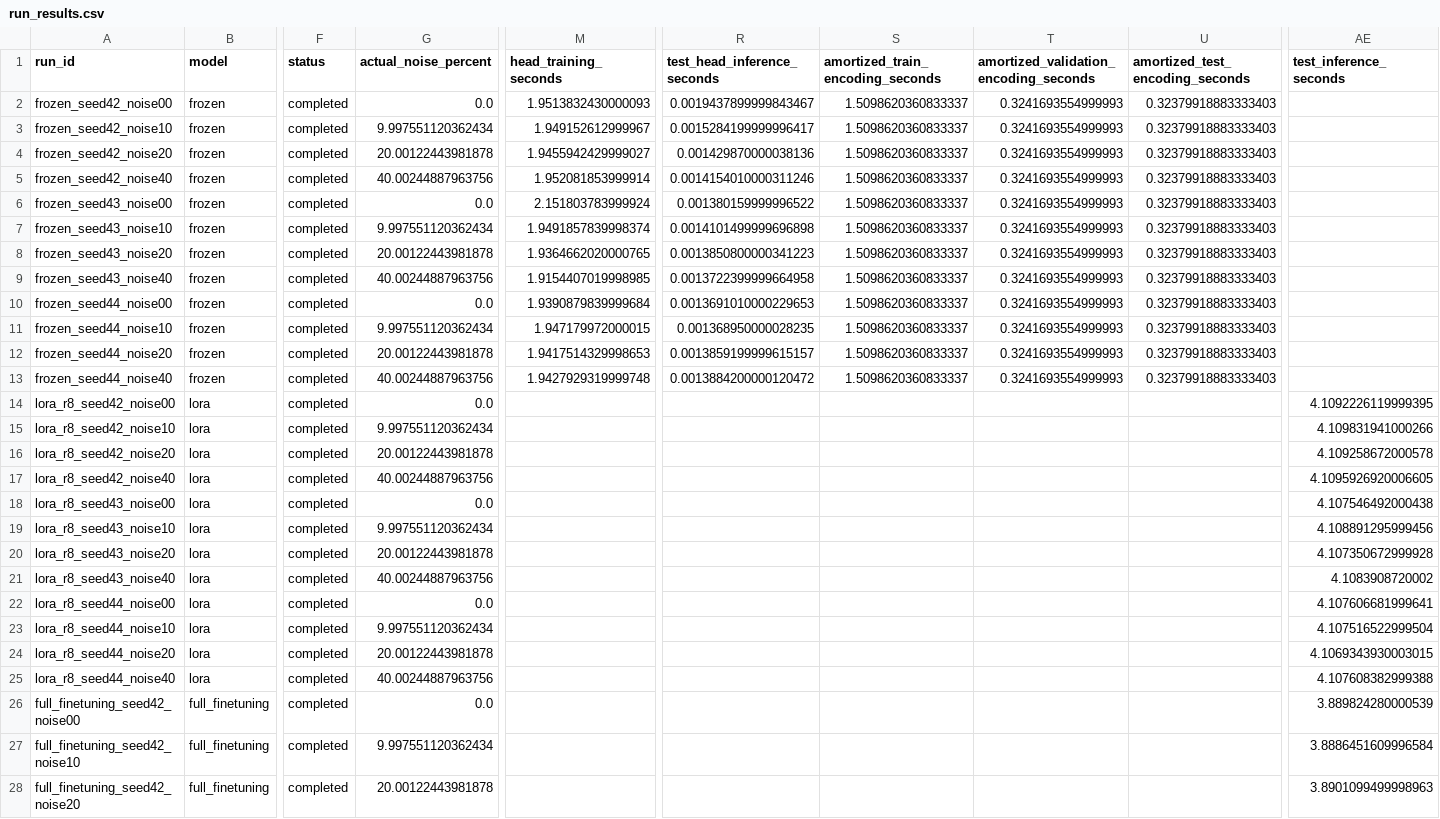
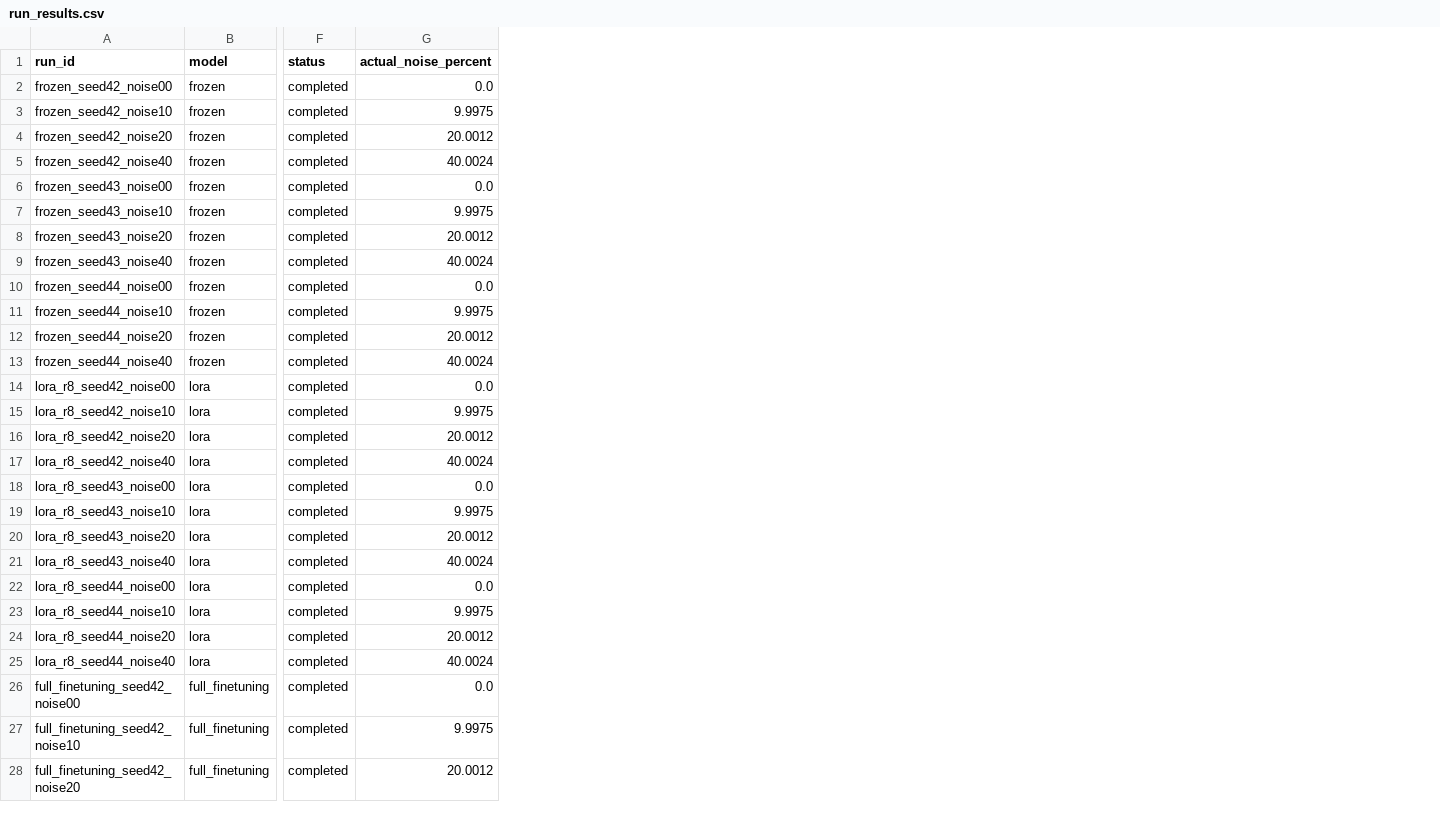
Before and after one commit to CallumGA/MIA5150-Final-Project, a CSV file: data/run_results.csv, drawn as a sheet; only a part is shown, gaps mark what is left out; the diff covers the shown part only; the diff names each change by its address in the sheet, - before the commit and + after, or states it on an @@ line.

Commit message:
make some data updates

```diff
--- a/data/run_results.csv
+++ b/data/run_results.csv
-column M (head_training_seconds), rows 2-13: 1.9513832430000093 | 1.949152612999967 | 1.9455942429999027 | 1.952081853999914 | 2.151803783999924 | 1.9491857839998374 | 1.9364662020000765 | 1.9154407019998985 | 1.9390879839999684 | 1.947179972000015 | 1.9417514329998653 | 1.9427929319999748
-column R (test_head_inference_seconds), rows 2-13: 0.0019437899999843467 | 0.0015284199999996417 | 0.001429870000038136 | 0.0014154010000311246 | 0.001380159999996522 | 0.0014101499999696898 | 0.0013850800000341223 | 0.0013722399999664958 | 0.0013691010000229653 | 0.001368950000028235 | 0.0013859199999615157 | 0.0013884200000120472
-column S (amortized_train_encoding_seconds), rows 2-13: all 1.5098620360833337
-column T, rows 1-13: amortized_validation_encoding_seconds | 0.3241693554999993 | 0.3241693554999993 | 0.3241693554999993 | 0.3241693554999993 | 0.3241693554999993 | 0.3241693554999993 | 0.3241693554999993 | 0.3241693554999993 | 0.3241693554999993 | 0.3241693554999993 | 0.3241693554999993 | 0.3241693554999993
-column U (amortized_test_encoding_seconds), rows 2-13: all 0.32379918883333403
-column AE (test_inference_seconds), rows 14-28: 4.1092226119999395 | 4.109831941000266 | 4.109258672000578 | 4.1095926920006605 | 4.107546492000438 | 4.108891295999456 | 4.107350672999928 | 4.1083908720002 | 4.107606681999641 | 4.107516522999504 | 4.1069343930003015 | 4.107608382999388 | 3.889824280000539 | 3.8886451609996584 | 3.8901099499998963
-G3 (actual_noise_percent): 9.997551120362434
+G3 (actual_noise_percent): 9.9975
-G4 (actual_noise_percent): 20.00122443981878
+G4 (actual_noise_percent): 20.0012
-G5 (actual_noise_percent): 40.00244887963756
+G5 (actual_noise_percent): 40.0024
-G7 (actual_noise_percent): 9.997551120362434
+G7 (actual_noise_percent): 9.9975
-G8 (actual_noise_percent): 20.00122443981878
+G8 (actual_noise_percent): 20.0012
-G9 (actual_noise_percent): 40.00244887963756
+G9 (actual_noise_percent): 40.0024
-G11 (actual_noise_percent): 9.997551120362434
+G11 (actual_noise_percent): 9.9975
-G12 (actual_noise_percent): 20.00122443981878
+G12 (actual_noise_percent): 20.0012
-G13 (actual_noise_percent): 40.00244887963756
+G13 (actual_noise_percent): 40.0024
-G15 (actual_noise_percent): 9.997551120362434
+G15 (actual_noise_percent): 9.9975
-G16 (actual_noise_percent): 20.00122443981878
+G16 (actual_noise_percent): 20.0012
-G17 (actual_noise_percent): 40.00244887963756
+G17 (actual_noise_percent): 40.0024
-G19 (actual_noise_percent): 9.997551120362434
+G19 (actual_noise_percent): 9.9975
-G20 (actual_noise_percent): 20.00122443981878
+G20 (actual_noise_percent): 20.0012
-G21 (actual_noise_percent): 40.00244887963756
+G21 (actual_noise_percent): 40.0024
-G23 (actual_noise_percent): 9.997551120362434
+G23 (actual_noise_percent): 9.9975
-G24 (actual_noise_percent): 20.00122443981878
+G24 (actual_noise_percent): 20.0012
-G25 (actual_noise_percent): 40.00244887963756
+G25 (actual_noise_percent): 40.0024
-G27 (actual_noise_percent): 9.997551120362434
+G27 (actual_noise_percent): 9.9975
-G28 (actual_noise_percent): 20.00122443981878
+G28 (actual_noise_percent): 20.0012
```
Also changed, not shown: 7 edited cells elsewhere in this file.
